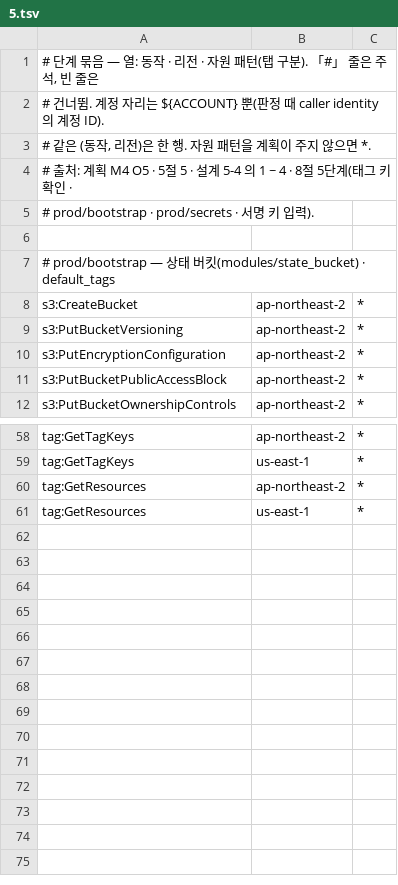
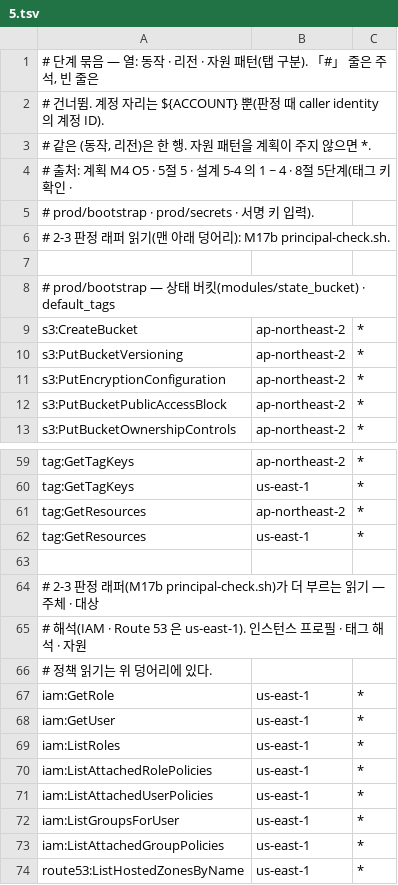
Before and after one commit to 3K-PokeClip/PokeClip-mono, a TSV file: infra/terraform/scripts/precheck/data/stage_actions/5.tsv, drawn as a sheet; only a part is shown, gaps mark what is left out.

```diff
--- a/infra/terraform/scripts/precheck/data/stage_actions/5.tsv
+++ b/infra/terraform/scripts/precheck/data/stage_actions/5.tsv
@@ -5,2 +5,3 @@
 # prod/bootstrap · prod/secrets · 서명 키 입력).
+# 2-3 판정 래퍼 읽기(맨 아래 덩어리): M17b principal-check.sh.
 
@@ -61 +62,13 @@ tag:GetResources	ap-northeast-2	*
 tag:GetResources	us-east-1	*
+
+# 2-3 판정 래퍼(M17b principal-check.sh)가 더 부르는 읽기 — 주체 · 대상
+# 해석(IAM · Route 53 은 us-east-1). 인스턴스 프로필 · 태그 해석 · 자원
+# 정책 읽기는 위 덩어리에 있다.
+iam:GetRole	us-east-1	*
+iam:GetUser	us-east-1	*
+iam:ListRoles	us-east-1	*
+iam:ListAttachedRolePolicies	us-east-1	*
+iam:ListAttachedUserPolicies	us-east-1	*
+iam:ListGroupsForUser	us-east-1	*
+iam:ListAttachedGroupPolicies	us-east-1	*
+route53:ListHostedZonesByName	us-east-1	*
```
Also changed, not shown: infra/terraform/scripts/precheck/data/stage_actions/8.tsv, infra/terraform/scripts/precheck/data/stage_actions/8a.tsv, 11 other files.
